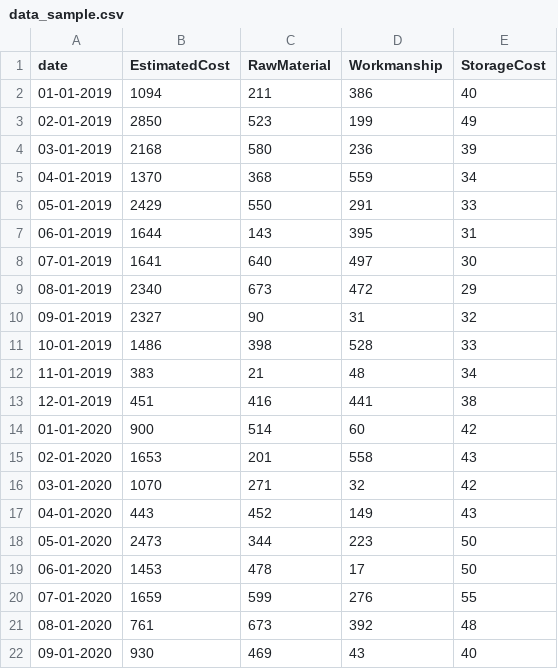
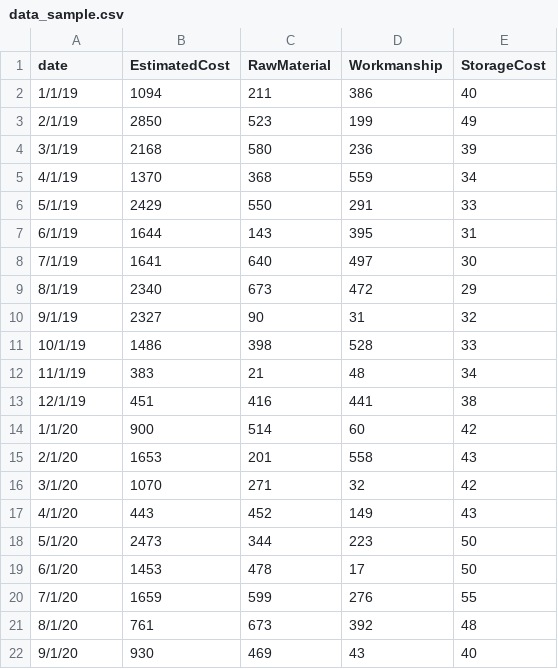
Before and after one commit to Prathameshmane1710/html-portfolio, a CSV file: data_sample.csv, drawn as a sheet.

Commit message:
Add files via upload

```diff
--- a/data_sample.csv
+++ b/data_sample.csv
@@ -1,22 +1,22 @@
 date,EstimatedCost,RawMaterial,Workmanship,StorageCost
-01-01-2019,1094,211,386,40
-02-01-2019,2850,523,199,49
-03-01-2019,2168,580,236,39
-04-01-2019,1370,368,559,34
-05-01-2019,2429,550,291,33
-06-01-2019,1644,143,395,31
-07-01-2019,1641,640,497,30
-08-01-2019,2340,673,472,29
-09-01-2019,2327,90,31,32
-10-01-2019,1486,398,528,33
-11-01-2019,383,21,48,34
-12-01-2019,451,416,441,38
-01-01-2020,900,514,60,42
-02-01-2020,1653,201,558,43
-03-01-2020,1070,271,32,42
-04-01-2020,443,452,149,43
-05-01-2020,2473,344,223,50
-06-01-2020,1453,478,17,50
-07-01-2020,1659,599,276,55
-08-01-2020,761,673,392,48
-09-01-2020,930,469,43,40
+1/1/19,1094,211,386,40
+2/1/19,2850,523,199,49
+3/1/19,2168,580,236,39
+4/1/19,1370,368,559,34
+5/1/19,2429,550,291,33
+6/1/19,1644,143,395,31
+7/1/19,1641,640,497,30
+8/1/19,2340,673,472,29
+9/1/19,2327,90,31,32
+10/1/19,1486,398,528,33
+11/1/19,383,21,48,34
+12/1/19,451,416,441,38
+1/1/20,900,514,60,42
+2/1/20,1653,201,558,43
+3/1/20,1070,271,32,42
+4/1/20,443,452,149,43
+5/1/20,2473,344,223,50
+6/1/20,1453,478,17,50
+7/1/20,1659,599,276,55
+8/1/20,761,673,392,48
+9/1/20,930,469,43,40
```
